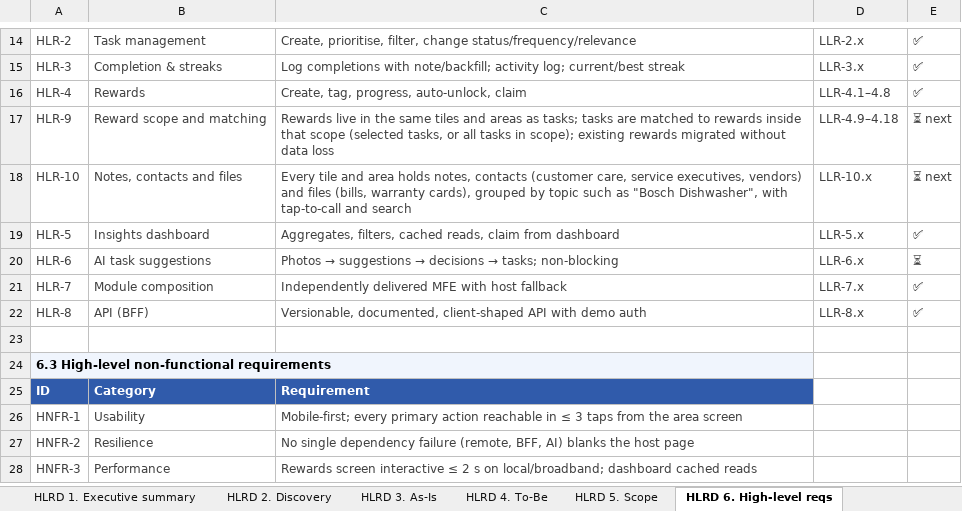
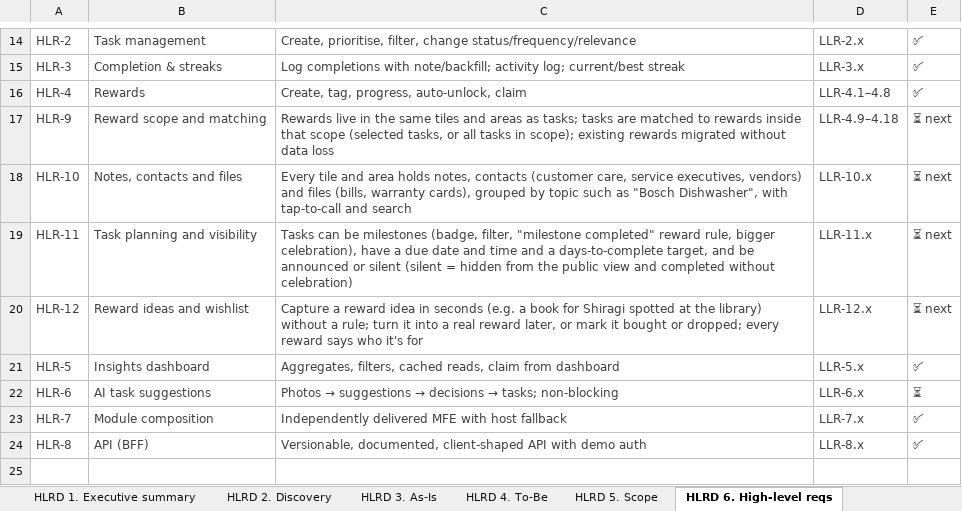
Before and after one commit to mansisce/life-experiences-webpage, an Excel workbook: docs/rewards/Rewards_HLRD_LLRD.xlsx, sheet HLRD 6. High-level reqs, drawn as a sheet; only a part is shown, gaps mark what is left out; the shorter side is filled out with more unchanged rows; values as stored, in another font and other column widths than the file's, no borders; the diff names each change by its address in the sheet, - before the commit and + after, or states it on an @@ line.

```diff
--- a/docs/rewards/Rewards_HLRD_LLRD.xlsx (sheet HLRD 6. High-level reqs)
+++ b/docs/rewards/Rewards_HLRD_LLRD.xlsx (sheet HLRD 6. High-level reqs)
+row 19: HLR-11 | Task planning and visibility | Tasks can be milestones (badge, filter, "milestone completed" reward rule, bigger celebration), have a due date and time and a days-to-complete target, and be announced or silent (silent = hidden from the public view and completed without celebration) | LLR-11.x | ⏳ next
+row 20: HLR-12 | Reward ideas and wishlist | Capture a reward idea in seconds (e.g. a book for Shiragi spotted at the library) without a rule; turn it into a real reward later, or mark it bought or dropped; every reward says who it's for | LLR-12.x | ⏳ next
```
Also changed, not shown: sheet Requirements Register, sheet LLRD 3. Functional reqs, sheet LLRD 1. Detailed discovery, sheet Traceability, sheet LLRD 5. User-facing messages, sheet HLRD 4. To-Be, 7 more sheets, formulas that keep their value, 3 other files.
